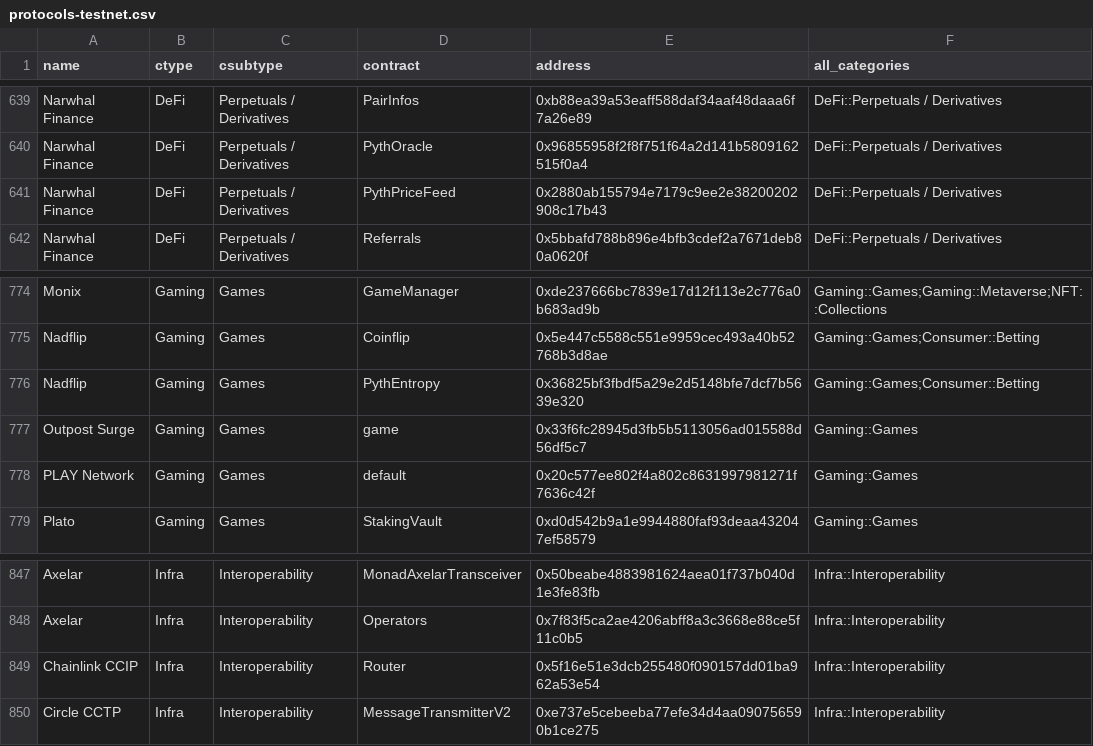
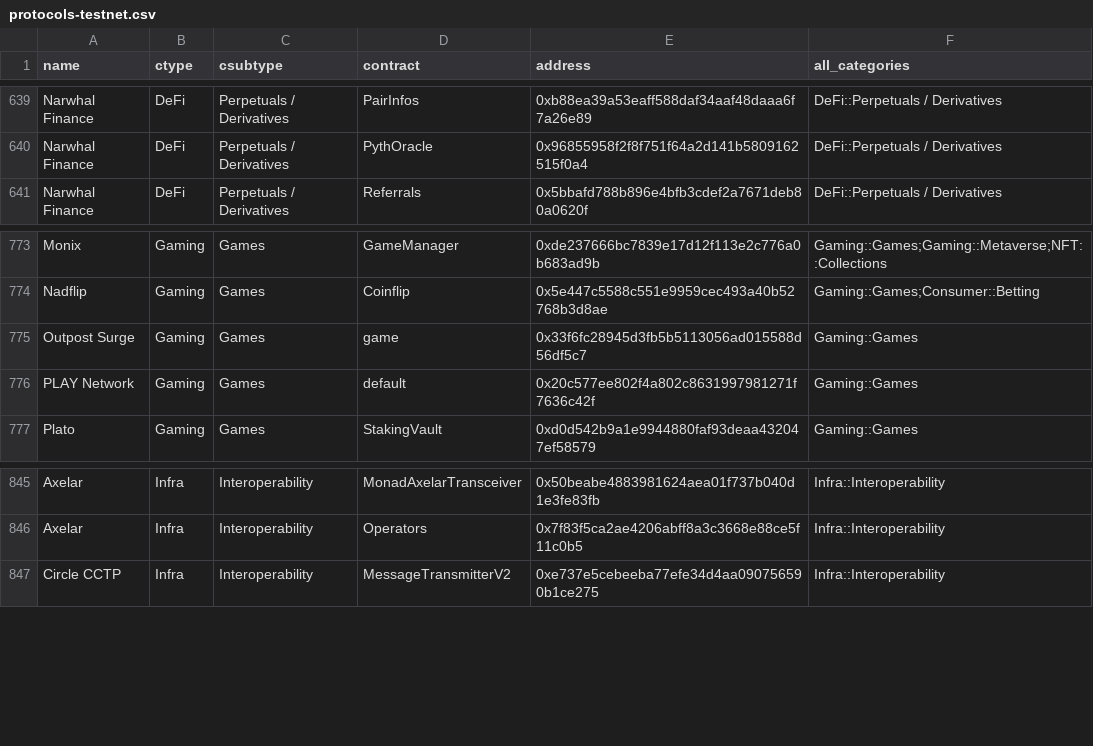
Before and after one commit to monad-crypto/protocols, a CSV file: protocols-testnet.csv, drawn as a sheet; only a part is shown, gaps mark what is left out; the diff names each change by its address in the sheet, - before the commit and + after, or states it on an @@ line.

```diff
--- a/protocols-testnet.csv
+++ b/protocols-testnet.csv
-row 641: Narwhal Finance | DeFi | Perpetuals / Derivatives | PythPriceFeed | 0x2880ab155794e7179c9ee2e38200202908c17b43 | DeFi::Perpetuals / Derivatives
-row 776: Nadflip | Gaming | Games | PythEntropy | 0x36825bf3fbdf5a29e2d5148bfe7dcf7b5639e320 | Gaming::Games;Consumer::Betting
-row 849: Chainlink CCIP | Infra | Interoperability | Router | 0x5f16e51e3dcb255480f090157dd01ba962a53e54 | Infra::Interoperability
```
Also changed, not shown: protocols-mainnet.csv.
